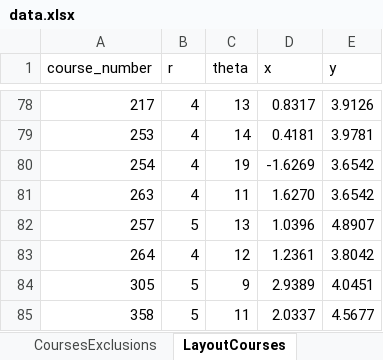
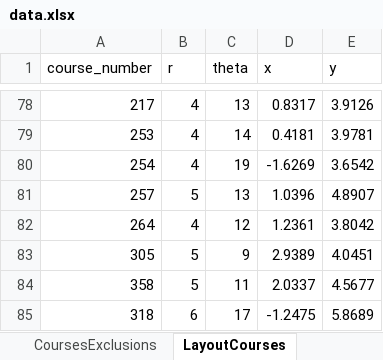
Before and after one commit to UBCMath/coursemap, an Excel workbook: data/data.xlsx, sheet LayoutCourses, drawn as a sheet; only a part is shown, gaps mark what is left out; the shorter side is filled out with more unchanged rows; values as stored, in another font and other column widths than the file's, no borders; the diff names each change by its address in the sheet, - before the commit and + after, or states it on an @@ line.

Commit message:
Create new layout with only main MATH courses and prerequisites.

```diff
--- a/data/data.xlsx (sheet LayoutCourses)
+++ b/data/data.xlsx (sheet LayoutCourses)
-row 81: 263 | 4 | 11 | 1.6270 | 3.6542
```
Also changed, not shown: sheet LayoutRequisites, sheet CoursesRequisites, sheet Requisites, other sheet tabs, formulas that keep their value, 6 other files.
